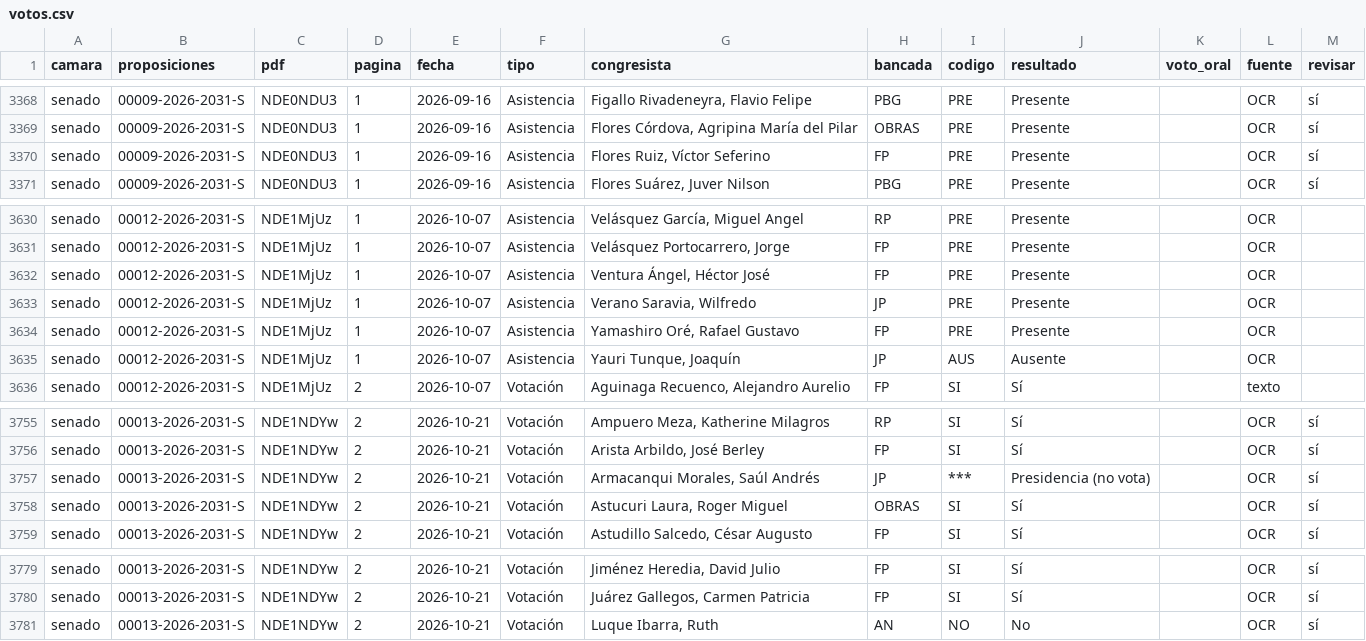
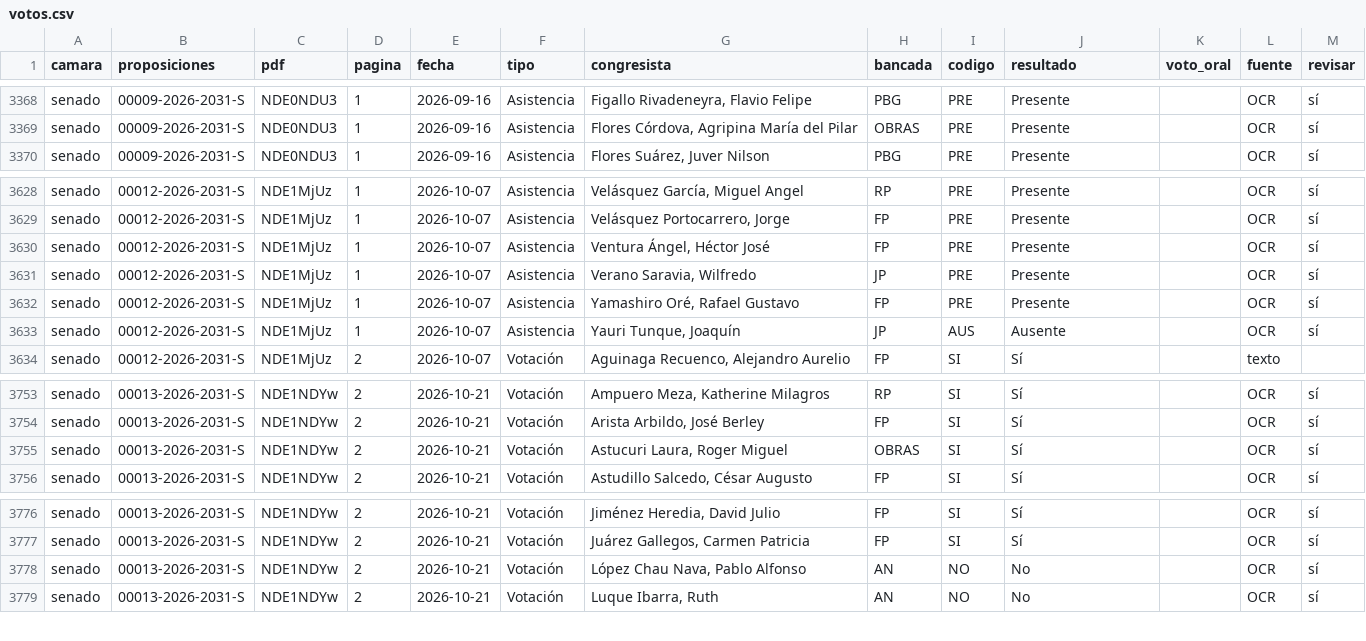
Before and after one commit to ximenapize/primera-lectura, a CSV file: data/votos.csv, drawn as a sheet; only a part is shown, gaps mark what is left out; removed rows and columns are numbered as before the commit, all else as after; the diff covers the shown part only; the diff names each change by its address in the sheet, - before the commit and + after, or states it on an @@ line.

```diff
--- a/data/votos.csv
+++ b/data/votos.csv
-row 3370: senado | 00009-2026-2031-S | NDE0NDU3 | 1 | 2026-09-16 | Asistencia | Flores Ruiz, Víctor Seferino | FP | PRE | Presente |  | OCR | sí
-M3628:M3633 (revisar): (empty)
+M3628:M3633 (revisar): sí
-row 3757: senado | 00013-2026-2031-S | NDE1NDYw | 2 | 2026-10-21 | Votación | Armacanqui Morales, Saúl Andrés | JP | *** | Presidencia (no vota) |  | OCR | sí
+row 3778: senado | 00013-2026-2031-S | NDE1NDYw | 2 | 2026-10-21 | Votación | López Chau Nava, Pablo Alfonso | AN | NO | No |  | OCR | sí
```
Also changed, not shown: 1 removed row and 53 edited cells elsewhere in this file, data/votaciones.csv, 2 other files.
